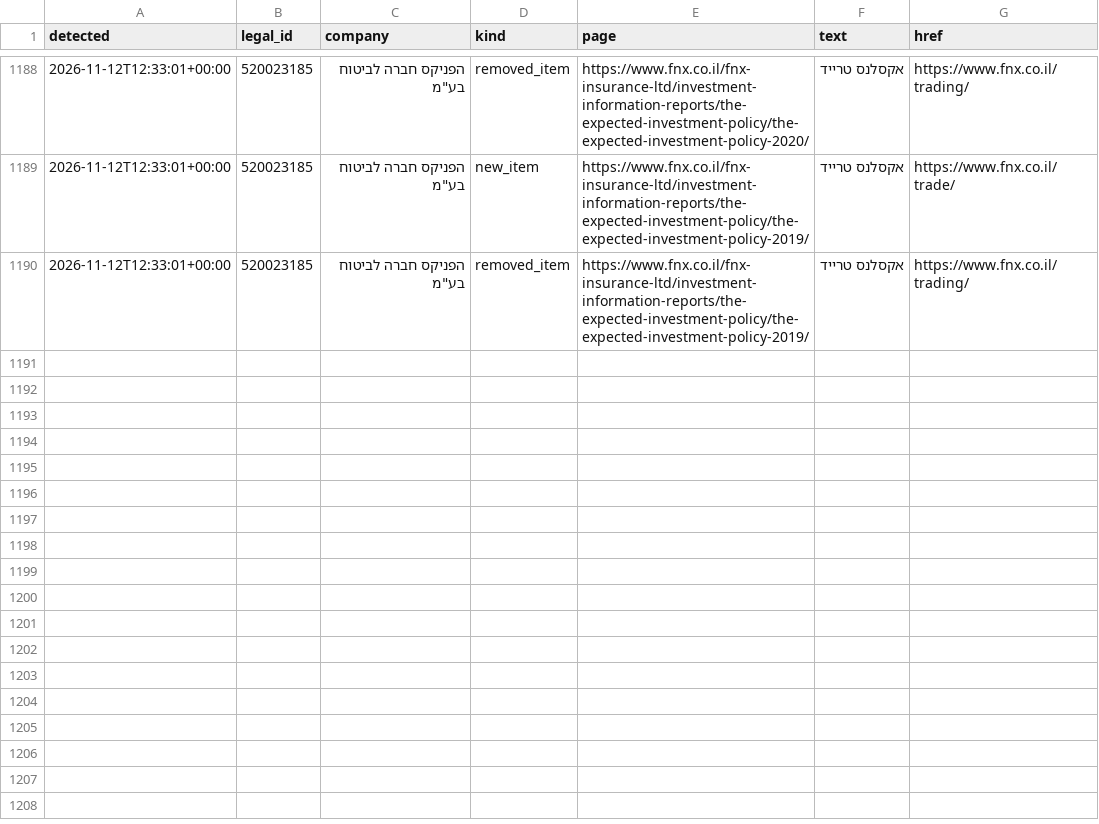
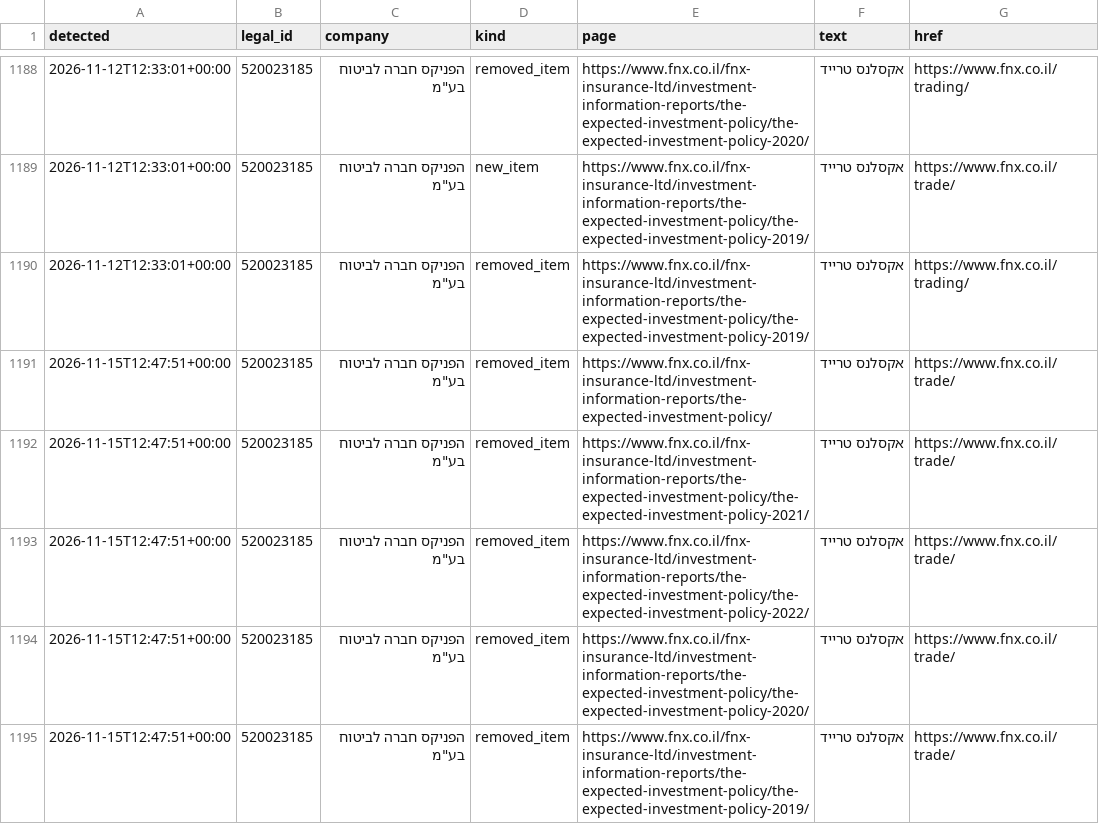
Before and after one commit to Revach123/MASLULIM, a CSV file: policy/companies/520023185/site_changes_log.csv, drawn as a sheet; only a part is shown, gaps mark what is left out.

```diff
--- a/policy/companies/520023185/site_changes_log.csv
+++ b/policy/companies/520023185/site_changes_log.csv
@@ -1190 +1190,6 @@
 2026-11-12T12:33:01+00:00,520023185,"הפניקס חברה לביטוח בע""מ",removed_item,https://www.fnx.co.il/fnx-insurance-ltd/investment-information-reports/the-expected-investment-policy/the-expected-investment-policy-2019/,אקסלנס טרייד,https://www.fnx.co.il/trading/
+2026-11-15T12:47:51+00:00,520023185,"הפניקס חברה לביטוח בע""מ",removed_item,https://www.fnx.co.il/fnx-insurance-ltd/investment-information-reports/the-expected-investment-policy/,אקסלנס טרייד,https://www.fnx.co.il/trade/
+2026-11-15T12:47:51+00:00,520023185,"הפניקס חברה לביטוח בע""מ",removed_item,https://www.fnx.co.il/fnx-insurance-ltd/investment-information-reports/the-expected-investment-policy/the-expected-investment-policy-2021/,אקסלנס טרייד,https://www.fnx.co.il/trade/
+2026-11-15T12:47:51+00:00,520023185,"הפניקס חברה לביטוח בע""מ",removed_item,https://www.fnx.co.il/fnx-insurance-ltd/investment-information-reports/the-expected-investment-policy/the-expected-investment-policy-2022/,אקסלנס טרייד,https://www.fnx.co.il/trade/
+2026-11-15T12:47:51+00:00,520023185,"הפניקס חברה לביטוח בע""מ",removed_item,https://www.fnx.co.il/fnx-insurance-ltd/investment-information-reports/the-expected-investment-policy/the-expected-investment-policy-2020/,אקסלנס טרייד,https://www.fnx.co.il/trade/
+2026-11-15T12:47:51+00:00,520023185,"הפניקס חברה לביטוח בע""מ",removed_item,https://www.fnx.co.il/fnx-insurance-ltd/investment-information-reports/the-expected-investment-policy/the-expected-investment-policy-2019/,אקסלנס טרייד,https://www.fnx.co.il/trade/
```
Also changed, not shown: 6 other files.
